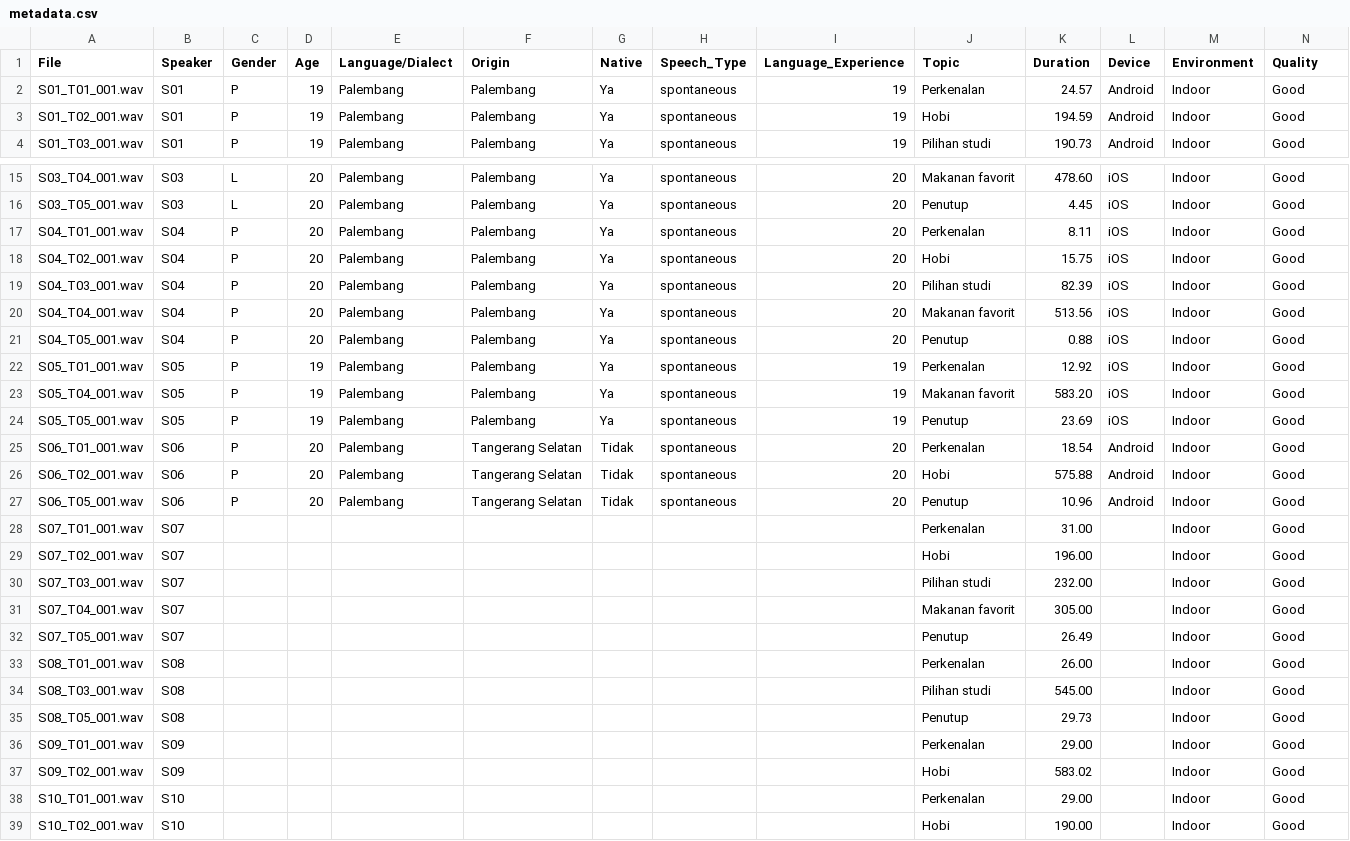
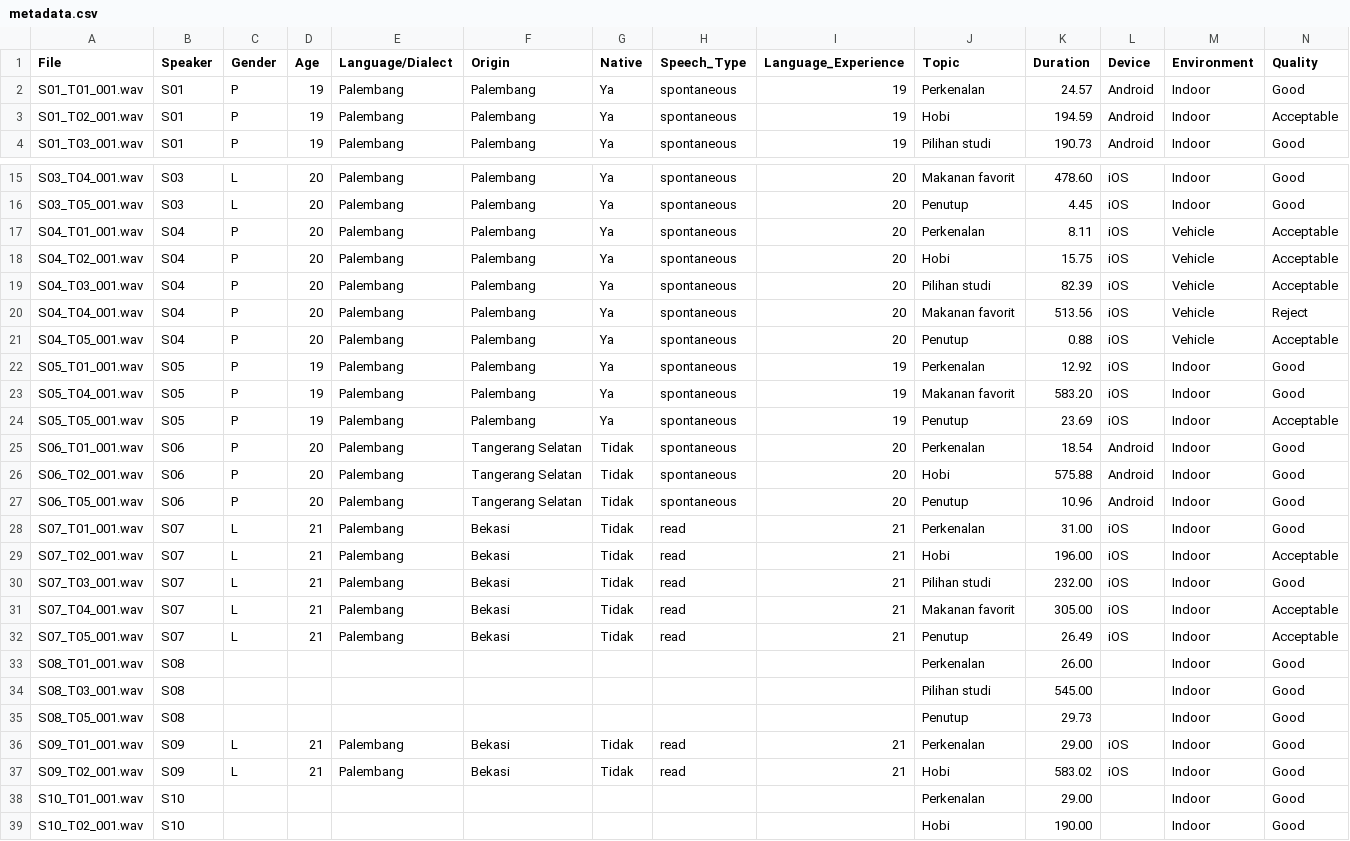
Before and after one commit to aliyahusnaf/TugasBesarSpeech, a CSV file: Korpus_Bahasa_Palembang/metadata/metadata.csv, drawn as a sheet; only a part is shown, gaps mark what is left out.

```diff
--- a/Korpus_Bahasa_Palembang/metadata/metadata.csv
+++ b/Korpus_Bahasa_Palembang/metadata/metadata.csv
@@ -2,3 +2,3 @@ File,Speaker,Gender,Age,Language/Dialect,Origin,Native,Speech_Type,Language_Expe
 S01_T01_001.wav,S01,P,19,Palembang,Palembang,Ya,spontaneous,19,Perkenalan,24.57,Android,Indoor,Good
-S01_T02_001.wav,S01,P,19,Palembang,Palembang,Ya,spontaneous,19,Hobi,194.59,Android,Indoor,Good
+S01_T02_001.wav,S01,P,19,Palembang,Palembang,Ya,spontaneous,19,Hobi,194.59,Android,Indoor,Acceptable
 S01_T03_001.wav,S01,P,19,Palembang,Palembang,Ya,spontaneous,19,Pilihan studi,190.73,Android,Indoor,Good
@@ -16,10 +16,10 @@ S03_T04_001.wav,S03,L,20,Palembang,Palembang,Ya,spontaneous,20,Makanan favorit,4
 S03_T05_001.wav,S03,L,20,Palembang,Palembang,Ya,spontaneous,20,Penutup,4.45,iOS,Indoor,Good
-S04_T01_001.wav,S04,P,20,Palembang,Palembang,Ya,spontaneous,20,Perkenalan,8.11,iOS,Indoor,Good
-S04_T02_001.wav,S04,P,20,Palembang,Palembang,Ya,spontaneous,20,Hobi,15.75,iOS,Indoor,Good
-S04_T03_001.wav,S04,P,20,Palembang,Palembang,Ya,spontaneous,20,Pilihan studi,82.39,iOS,Indoor,Good
-S04_T04_001.wav,S04,P,20,Palembang,Palembang,Ya,spontaneous,20,Makanan favorit,513.56,iOS,Indoor,Good
-S04_T05_001.wav,S04,P,20,Palembang,Palembang,Ya,spontaneous,20,Penutup,0.88,iOS,Indoor,Good
+S04_T01_001.wav,S04,P,20,Palembang,Palembang,Ya,spontaneous,20,Perkenalan,8.11,iOS,Vehicle,Acceptable
+S04_T02_001.wav,S04,P,20,Palembang,Palembang,Ya,spontaneous,20,Hobi,15.75,iOS,Vehicle,Acceptable
+S04_T03_001.wav,S04,P,20,Palembang,Palembang,Ya,spontaneous,20,Pilihan studi,82.39,iOS,Vehicle,Acceptable
+S04_T04_001.wav,S04,P,20,Palembang,Palembang,Ya,spontaneous,20,Makanan favorit,513.56,iOS,Vehicle,Reject
+S04_T05_001.wav,S04,P,20,Palembang,Palembang,Ya,spontaneous,20,Penutup,0.88,iOS,Vehicle,Acceptable
 S05_T01_001.wav,S05,P,19,Palembang,Palembang,Ya,spontaneous,19,Perkenalan,12.92,iOS,Indoor,Good
 S05_T04_001.wav,S05,P,19,Palembang,Palembang,Ya,spontaneous,19,Makanan favorit,583.20,iOS,Indoor,Good
-S05_T05_001.wav,S05,P,19,Palembang,Palembang,Ya,spontaneous,19,Penutup,23.69,iOS,Indoor,Good
+S05_T05_001.wav,S05,P,19,Palembang,Palembang,Ya,spontaneous,19,Penutup,23.69,iOS,Indoor,Acceptable
 S06_T01_001.wav,S06,P,20,Palembang,Tangerang Selatan,Tidak,spontaneous,20,Perkenalan,18.54,Android,Indoor,Good
@@ -27,7 +27,7 @@ S06_T02_001.wav,S06,P,20,Palembang,Tangerang Selatan,Tidak,spontaneous,20,Hobi,5
 S06_T05_001.wav,S06,P,20,Palembang,Tangerang Selatan,Tidak,spontaneous,20,Penutup,10.96,Android,Indoor,Good
-S07_T01_001.wav,S07,,,,,,,,Perkenalan,31.00,,Indoor,Good
-S07_T02_001.wav,S07,,,,,,,,Hobi,196.00,,Indoor,Good
-S07_T03_001.wav,S07,,,,,,,,Pilihan studi,232.00,,Indoor,Good
-S07_T04_001.wav,S07,,,,,,,,Makanan favorit,305.00,,Indoor,Good
-S07_T05_001.wav,S07,,,,,,,,Penutup,26.49,,Indoor,Good
+S07_T01_001.wav,S07,L,21,Palembang,Bekasi,Tidak,read,21,Perkenalan,31.00,iOS,Indoor,Good
+S07_T02_001.wav,S07,L,21,Palembang,Bekasi,Tidak,read,21,Hobi,196.00,iOS,Indoor,Acceptable
+S07_T03_001.wav,S07,L,21,Palembang,Bekasi,Tidak,read,21,Pilihan studi,232.00,iOS,Indoor,Good
+S07_T04_001.wav,S07,L,21,Palembang,Bekasi,Tidak,read,21,Makanan favorit,305.00,iOS,Indoor,Acceptable
+S07_T05_001.wav,S07,L,21,Palembang,Bekasi,Tidak,read,21,Penutup,26.49,iOS,Indoor,Acceptable
 S08_T01_001.wav,S08,,,,,,,,Perkenalan,26.00,,Indoor,Good
@@ -35,4 +35,4 @@ S08_T03_001.wav,S08,,,,,,,,Pilihan studi,545.00,,Indoor,Good
 S08_T05_001.wav,S08,,,,,,,,Penutup,29.73,,Indoor,Good
-S09_T01_001.wav,S09,,,,,,,,Perkenalan,29.00,,Indoor,Good
-S09_T02_001.wav,S09,,,,,,,,Hobi,583.02,,Indoor,Good
+S09_T01_001.wav,S09,L,21,Palembang,Bekasi,Tidak,read,21,Perkenalan,29.00,iOS,Indoor,Good
+S09_T02_001.wav,S09,L,21,Palembang,Bekasi,Tidak,read,21,Hobi,583.02,iOS,Indoor,Good
 S10_T01_001.wav,S10,,,,,,,,Perkenalan,29.00,,Indoor,Good
```
Also changed, not shown: 44 other files.
